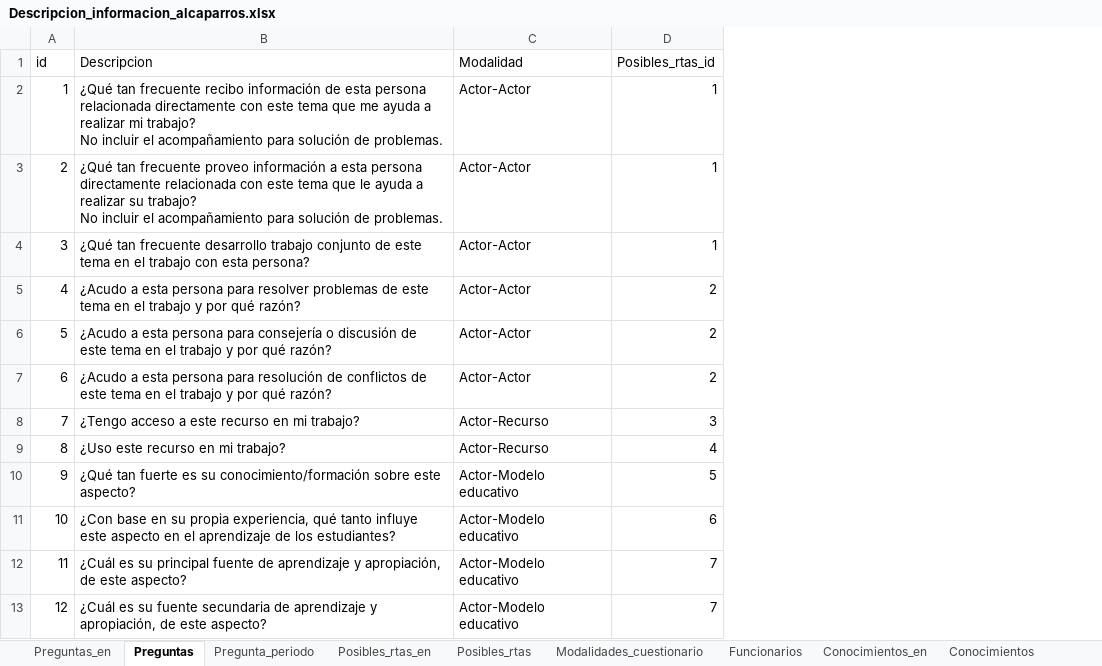
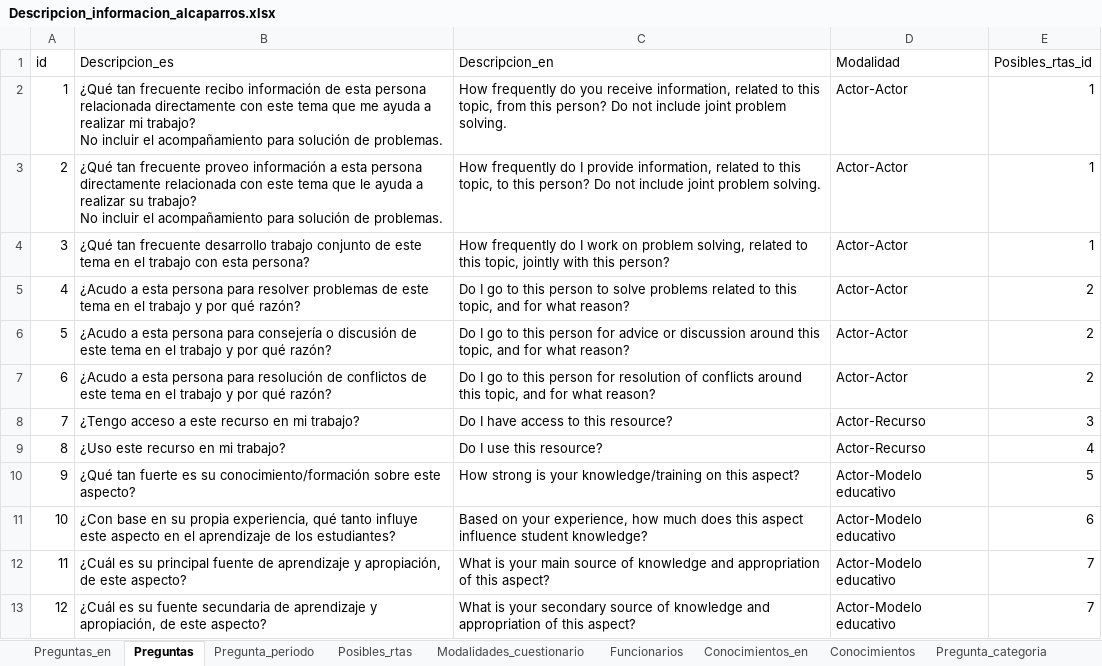
Before and after one commit to FNACUser/Forms-vue, an Excel workbook: backend/data/Descripcion_informacion_alcaparros.xlsx, sheet Preguntas, drawn as a sheet; values as stored, in another font and other column widths than the file's, no borders; the diff names each change by its address in the sheet, - before the commit and + after, or states it on an @@ line.

```diff
--- a/backend/data/Descripcion_informacion_alcaparros.xlsx (sheet Preguntas)
+++ b/backend/data/Descripcion_informacion_alcaparros.xlsx (sheet Preguntas)
-sheet tab: Posibles_rtas_en
+column C (Descripcion_en), rows 2-13: How frequently do you receive information, related to this topic, from this person? Do not include joint problem solving. | How frequently do I provide information, related to this topic, to this person? Do not include joint problem solving. | How frequently do I work on problem solving, related to this topic, jointly with this person? | Do I go to this person to solve problems related to this topic, and for what reason? | Do I go to this person for advice or discussion around this topic, and for what reason? | Do I go to this person for resolution of conflicts around this topic, and for what reason? | Do I have access to this resource? | Do I use this resource? | How strong is your knowledge/training on this aspect? | Based on your experience, how much does this aspect influence student knowledge? | What is your main source of knowledge and appropriation of this aspect? | What is your secondary source of knowledge and appropriation of this aspect?
-B1: Descripcion
+B1: Descripcion_es
```
Also changed, not shown: sheet Categorias_preguntas, sheet Posibles_rtas, other sheet tabs, 12 other files.
